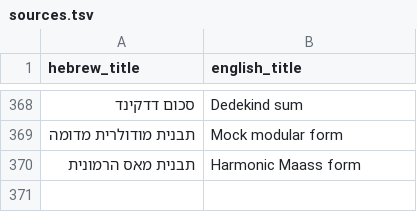
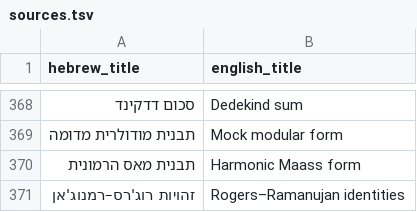
Before and after one commit to gershonavi/WIKI, a TSV file: sources.tsv, drawn as a sheet; only a part is shown, gaps mark what is left out; the diff names each change by its address in the sheet, - before the commit and + after, or states it on an @@ line.

```diff
--- a/sources.tsv
+++ b/sources.tsv
+row 371: זהויות רוג'רס–רמנוג'אן | Rogers–Ramanujan identities
```
Also changed, not shown: course/units.tsv, 10 other files.
